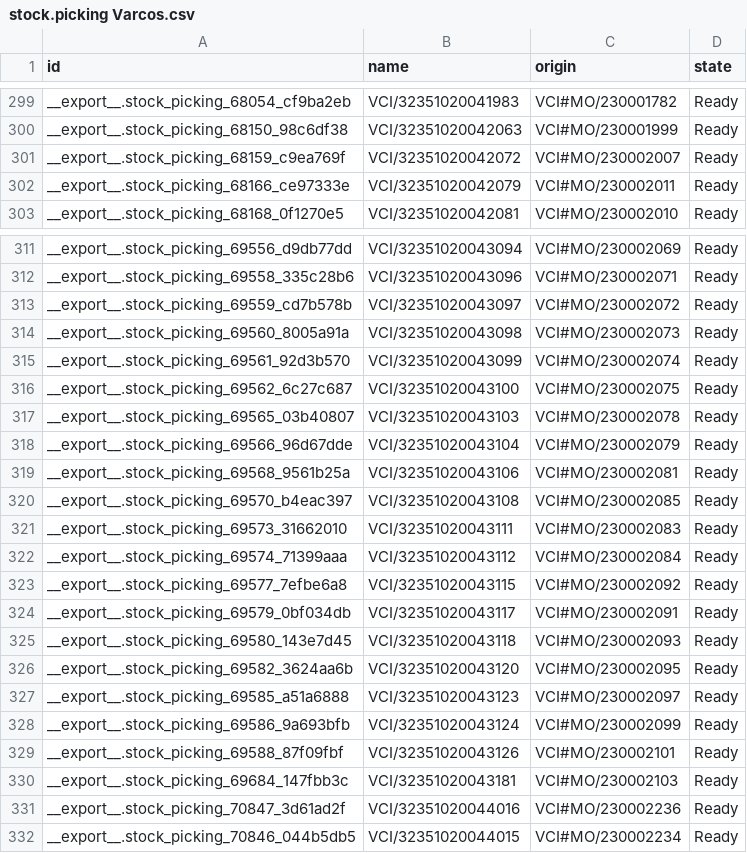
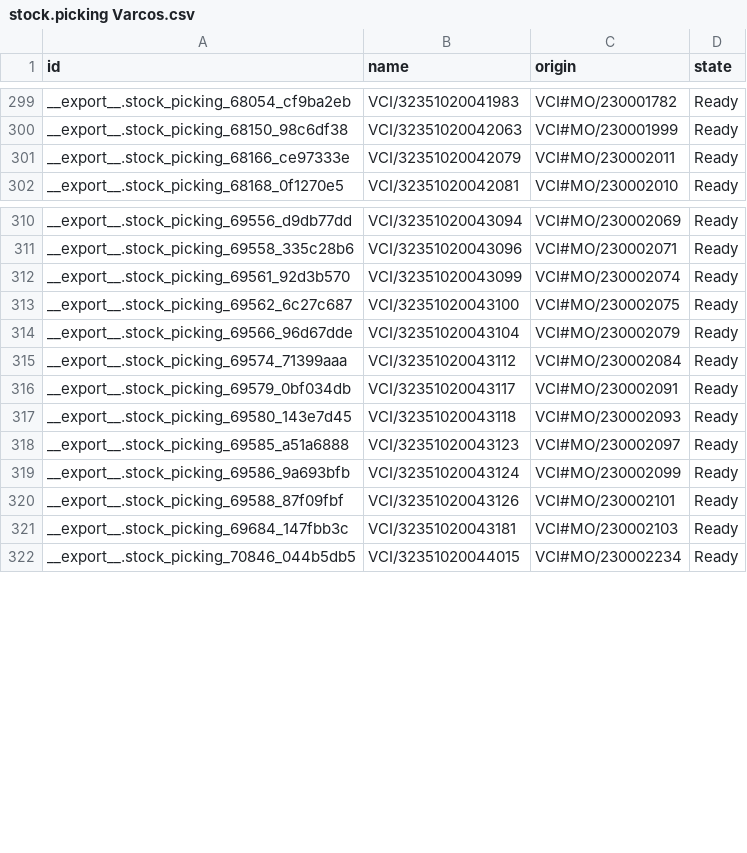
Before and after one commit to adminppl/Files, a CSV file: PARAGON/MO/stock.picking Varcos.csv, drawn as a sheet; only a part is shown, gaps mark what is left out.

```diff
--- a/PARAGON/MO/stock.picking Varcos.csv
+++ b/PARAGON/MO/stock.picking Varcos.csv
@@ -300,3 +300,2 @@
 "__export__.stock_picking_68150_98c6df38","VCI/32351020042063","VCI#MO/230001999","Ready"
-"__export__.stock_picking_68159_c9ea769f","VCI/32351020042072","VCI#MO/230002007","Ready"
 "__export__.stock_picking_68166_ce97333e","VCI/32351020042079","VCI#MO/230002011","Ready"
@@ -312,16 +311,8 @@
 "__export__.stock_picking_69558_335c28b6","VCI/32351020043096","VCI#MO/230002071","Ready"
-"__export__.stock_picking_69559_cd7b578b","VCI/32351020043097","VCI#MO/230002072","Ready"
-"__export__.stock_picking_69560_8005a91a","VCI/32351020043098","VCI#MO/230002073","Ready"
 "__export__.stock_picking_69561_92d3b570","VCI/32351020043099","VCI#MO/230002074","Ready"
 "__export__.stock_picking_69562_6c27c687","VCI/32351020043100","VCI#MO/230002075","Ready"
-"__export__.stock_picking_69565_03b40807","VCI/32351020043103","VCI#MO/230002078","Ready"
 "__export__.stock_picking_69566_96d67dde","VCI/32351020043104","VCI#MO/230002079","Ready"
-"__export__.stock_picking_69568_9561b25a","VCI/32351020043106","VCI#MO/230002081","Ready"
-"__export__.stock_picking_69570_b4eac397","VCI/32351020043108","VCI#MO/230002085","Ready"
-"__export__.stock_picking_69573_31662010","VCI/32351020043111","VCI#MO/230002083","Ready"
 "__export__.stock_picking_69574_71399aaa","VCI/32351020043112","VCI#MO/230002084","Ready"
-"__export__.stock_picking_69577_7efbe6a8","VCI/32351020043115","VCI#MO/230002092","Ready"
 "__export__.stock_picking_69579_0bf034db","VCI/32351020043117","VCI#MO/230002091","Ready"
 "__export__.stock_picking_69580_143e7d45","VCI/32351020043118","VCI#MO/230002093","Ready"
-"__export__.stock_picking_69582_3624aa6b","VCI/32351020043120","VCI#MO/230002095","Ready"
 "__export__.stock_picking_69585_a51a6888","VCI/32351020043123","VCI#MO/230002097","Ready"
@@ -330,3 +321,2 @@
 "__export__.stock_picking_69684_147fbb3c","VCI/32351020043181","VCI#MO/230002103","Ready"
-"__export__.stock_picking_70847_3d61ad2f","VCI/32351020044016","VCI#MO/230002236","Ready"
 "__export__.stock_picking_70846_044b5db5","VCI/32351020044015","VCI#MO/230002234","Ready"
```
Also changed, not shown: PARAGON/MO/mfg.snfg.line.csv, PARAGON/MO/stock.picking Paragon.csv, 2 other files.
